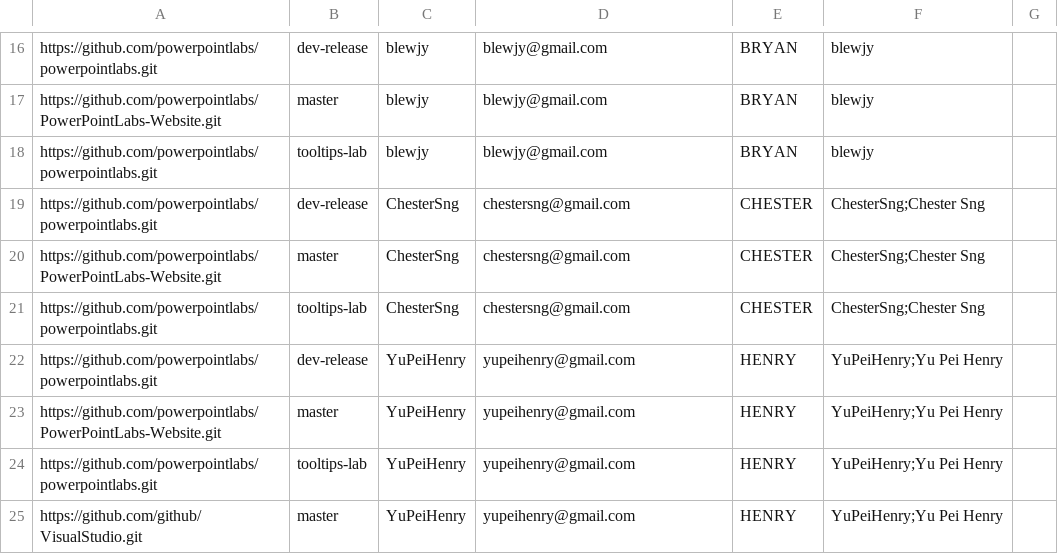
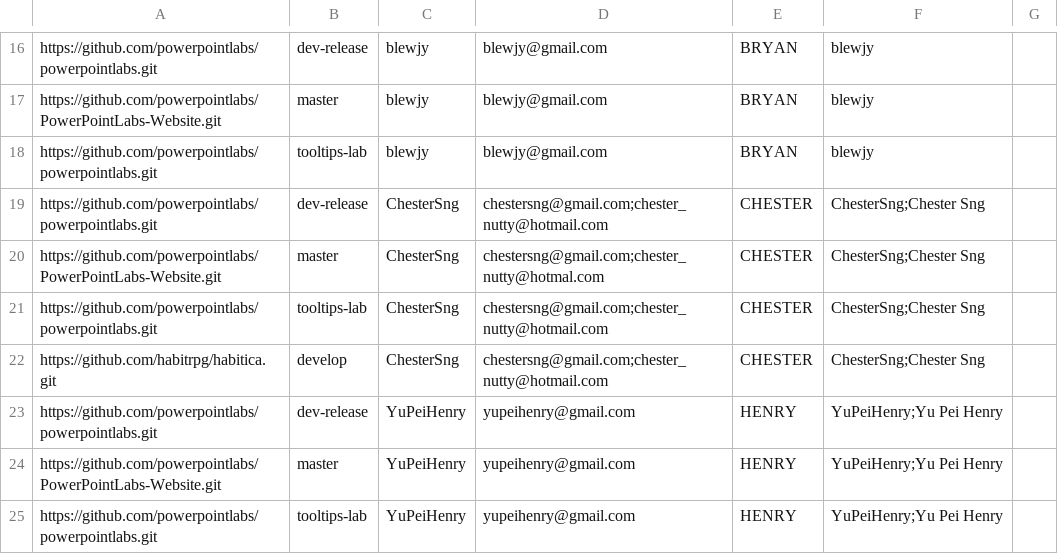
Before and after one commit to nus-cs3281/2019-dashboard, a CSV file: configs/author-config.csv, drawn as a sheet; only a part is shown, gaps mark what is left out; the shorter side is filled out with more unchanged rows.

Commit message:
Chester: Update External Project  (#50)

```diff
--- a/configs/author-config.csv
+++ b/configs/author-config.csv
@@ -18,5 +18,6 @@ https://github.com/powerpointlabs/PowerPointLabs-Website.git,master,blewjy,blewj
 https://github.com/powerpointlabs/powerpointlabs.git,tooltips-lab,blewjy,blewjy@gmail.com,BRYAN,blewjy,
-https://github.com/powerpointlabs/powerpointlabs.git,dev-release,ChesterSng,chestersng@gmail.com,CHESTER,ChesterSng;Chester Sng,
-https://github.com/powerpointlabs/PowerPointLabs-Website.git,master,ChesterSng,chestersng@gmail.com,CHESTER,ChesterSng;Chester Sng,
-https://github.com/powerpointlabs/powerpointlabs.git,tooltips-lab,ChesterSng,chestersng@gmail.com,CHESTER,ChesterSng;Chester Sng,
+https://github.com/powerpointlabs/powerpointlabs.git,dev-release,ChesterSng,chestersng@gmail.com;chester_nutty@hotmail.com,CHESTER,ChesterSng;Chester Sng,
+https://github.com/powerpointlabs/PowerPointLabs-Website.git,master,ChesterSng,chestersng@gmail.com;chester_nutty@hotmal.com,CHESTER,ChesterSng;Chester Sng,
+https://github.com/powerpointlabs/powerpointlabs.git,tooltips-lab,ChesterSng,chestersng@gmail.com;chester_nutty@hotmail.com,CHESTER,ChesterSng;Chester Sng,
+https://github.com/habitrpg/habitica.git,develop,ChesterSng,chestersng@gmail.com;chester_nutty@hotmail.com,CHESTER,ChesterSng;Chester Sng,
 https://github.com/powerpointlabs/powerpointlabs.git,dev-release,YuPeiHenry,yupeihenry@gmail.com,HENRY,YuPeiHenry;Yu Pei Henry,
```
Also changed, not shown: configs/repo-config.csv.
